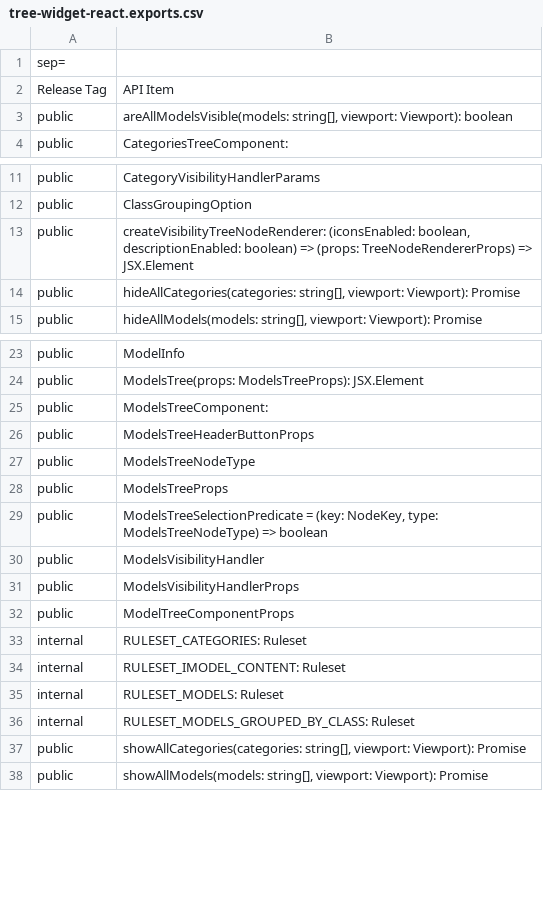
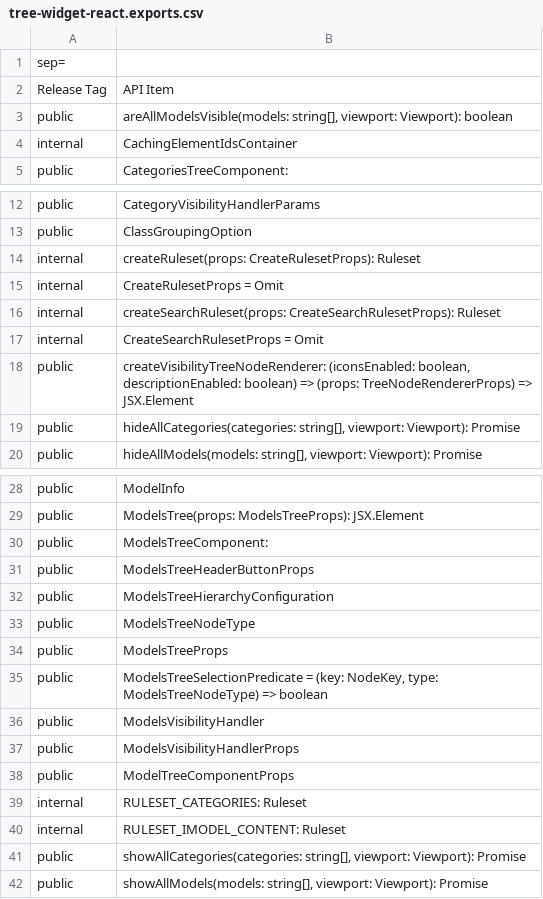
Before and after one commit to iTwin/viewer-components-react, a CSV file: common/api/summary/tree-widget-react.exports.csv, drawn as a sheet; only a part is shown, gaps mark what is left out; removed rows and columns are numbered as before the commit, all else as after; the diff names each change by its address in the sheet, - before the commit and + after, or states it on an @@ line.

Commit message:
Add a way to specialize class of geometric elements loaded into models tree

```diff
--- a/common/api/summary/tree-widget-react.exports.csv
+++ b/common/api/summary/tree-widget-react.exports.csv
+row 4: internal | CachingElementIdsContainer
+row 14: internal | createRuleset(props: CreateRulesetProps): Ruleset
+row 15: internal | CreateRulesetProps = Omit
+row 16: internal | createSearchRuleset(props: CreateSearchRulesetProps): Ruleset
+row 17: internal | CreateSearchRulesetProps = Omit
+row 32: public | ModelsTreeHierarchyConfiguration
-row 35: internal | RULESET_MODELS: Ruleset
-row 36: internal | RULESET_MODELS_GROUPED_BY_CLASS: Ruleset
```
Also changed, not shown: 9 other files.
